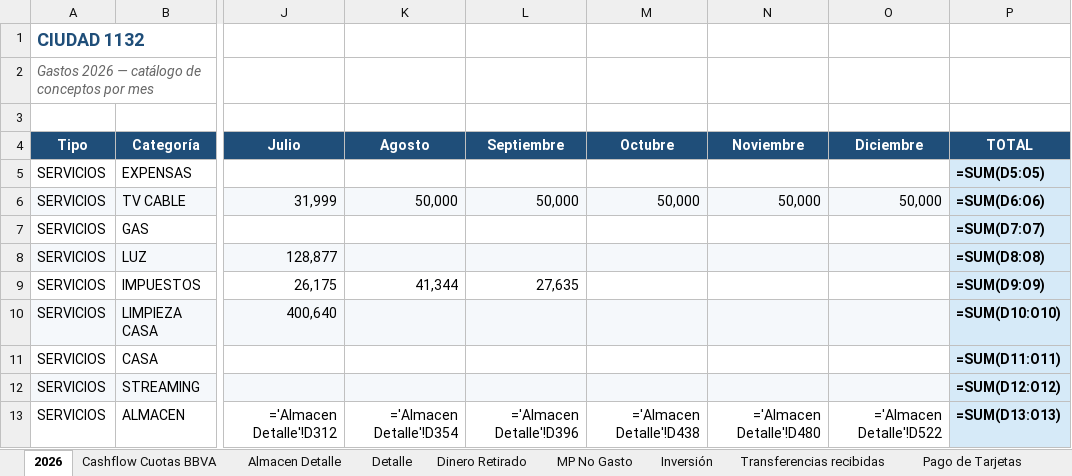
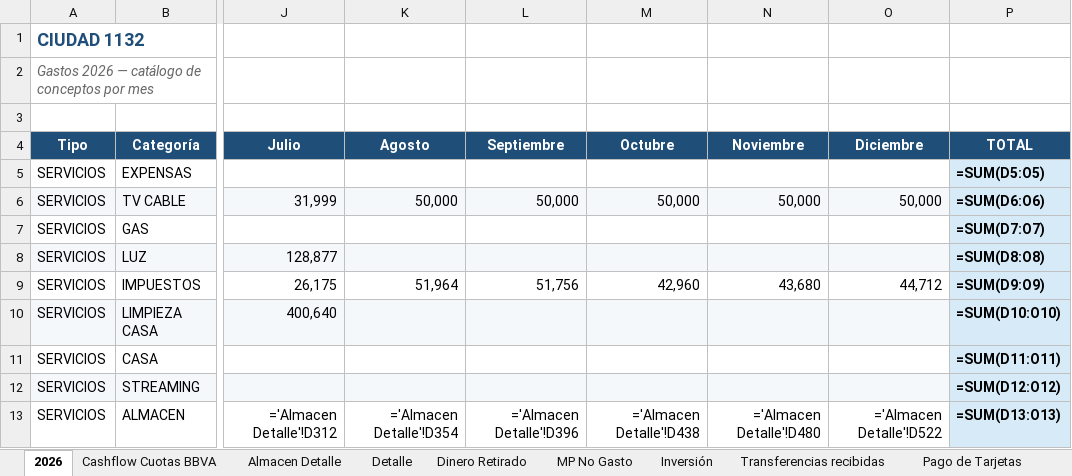
Before and after one commit to solzito148/budget, an Excel workbook: CIUDAD/Gastos_CIUDAD_1132_2026.xlsx, sheet 2026, drawn as a sheet; only a part is shown, gaps mark what is left out; values as stored, in another font and other column widths than the file's, no borders; formulas without a stored value are shown as written; the diff names each change by its address in the sheet, - before the commit and + after, or states it on an @@ line.

```diff
--- a/CIUDAD/Gastos_CIUDAD_1132_2026.xlsx (sheet 2026)
+++ b/CIUDAD/Gastos_CIUDAD_1132_2026.xlsx (sheet 2026)
-K9 (Agosto): 41,344
+K9 (Agosto): 51,964
-L9 (Septiembre): 27,635
+L9 (Septiembre): 51,756
-M9 (Octubre): (empty)
+M9 (Octubre): 42,960
-N9 (Noviembre): (empty)
+N9 (Noviembre): 43,680
-O9 (Diciembre): (empty)
+O9 (Diciembre): 44,712
```
Also changed, not shown: sheet Detalle, BONORINO/Gastos_BONORINO_2026.xlsx, OHIGGINS/Gastos_OHIGGINS_2026.xlsx, 4 other files.
